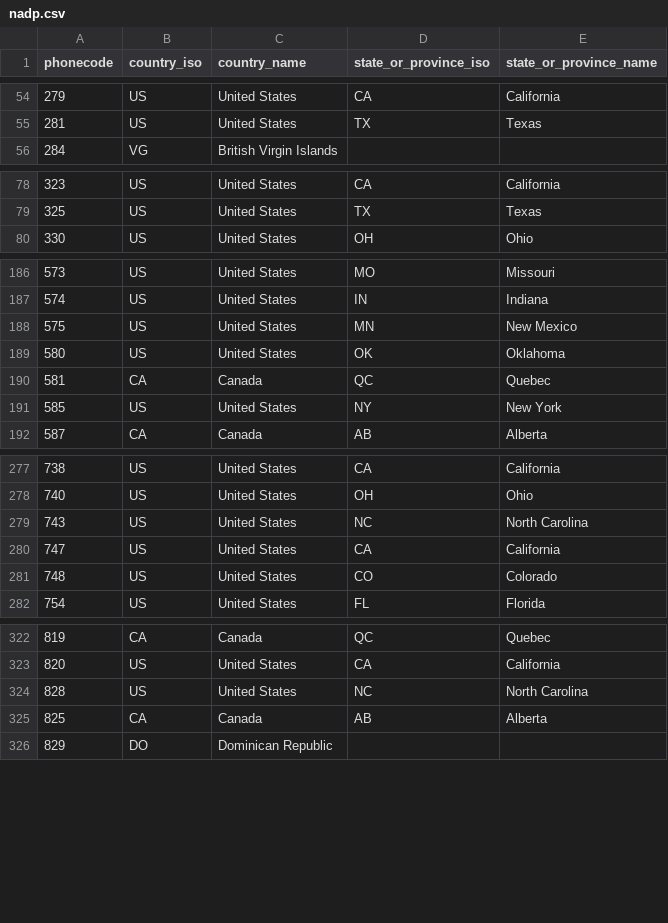
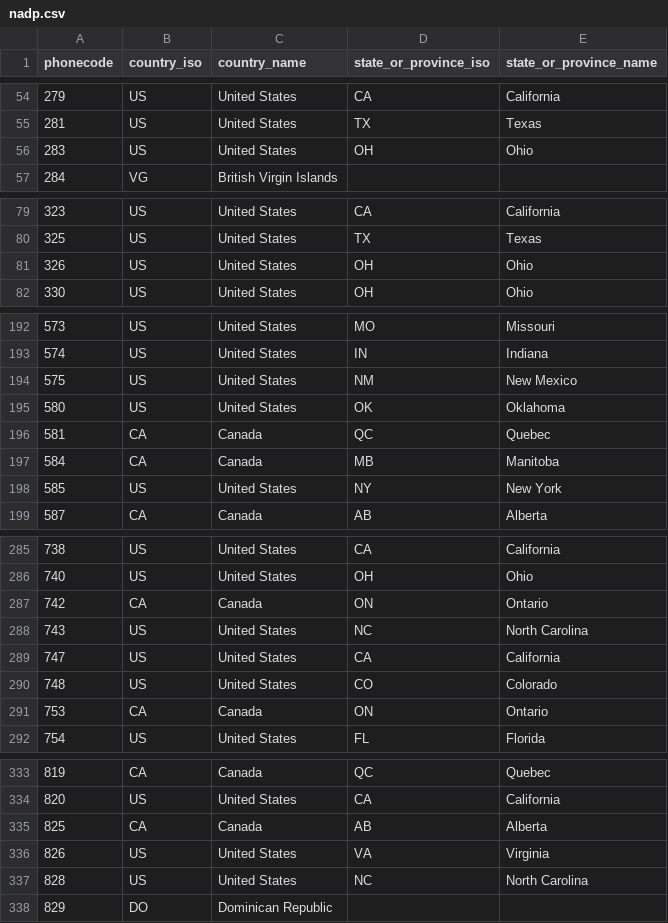
Before and after one commit to Audian/numerus, a CSV file: priv/cache/nadp.csv, drawn as a sheet; only a part is shown, gaps mark what is left out; the diff covers the shown part only.

```diff
--- a/priv/cache/nadp.csv
+++ b/priv/cache/nadp.csv
@@ -55,2 +55,3 @@
 "281","US","United States","TX","Texas"
+"283","US","United States","OH","Ohio"
 "284","VG","British Virgin Islands","",""
@@ -79,2 +80,3 @@
 "325","US","United States","TX","Texas"
+"326","US","United States","OH","Ohio"
 "330","US","United States","OH","Ohio"
@@ -187,5 +193,6 @@
 "574","US","United States","IN","Indiana"
-"575","US","United States","MN","New Mexico"
+"575","US","United States","NM","New Mexico"
 "580","US","United States","OK","Oklahoma"
 "581","CA","Canada","QC","Quebec"
+"584","CA","Canada","MB","Manitoba"
 "585","US","United States","NY","New York"
@@ -278,2 +286,3 @@
 "740","US","United States","OH","Ohio"
+"742","CA","Canada","ON","Ontario"
 "743","US","United States","NC","North Carolina"
@@ -281,2 +290,3 @@
 "748","US","United States","CO","Colorado"
+"753","CA","Canada","ON","Ontario"
 "754","US","United States","FL","Florida"
@@ -323,4 +334,5 @@
 "820","US","United States","CA","California"
+"825","CA","Canada","AB","Alberta"
+"826","US","United States","VA","Virginia"
 "828","US","United States","NC","North Carolina"
-"825","CA","Canada","AB","Alberta"
 "829","DO","Dominican Republic","",""
```
Also changed, not shown: 9 added rows and 2 edited cells elsewhere in this file, 1 other file.
